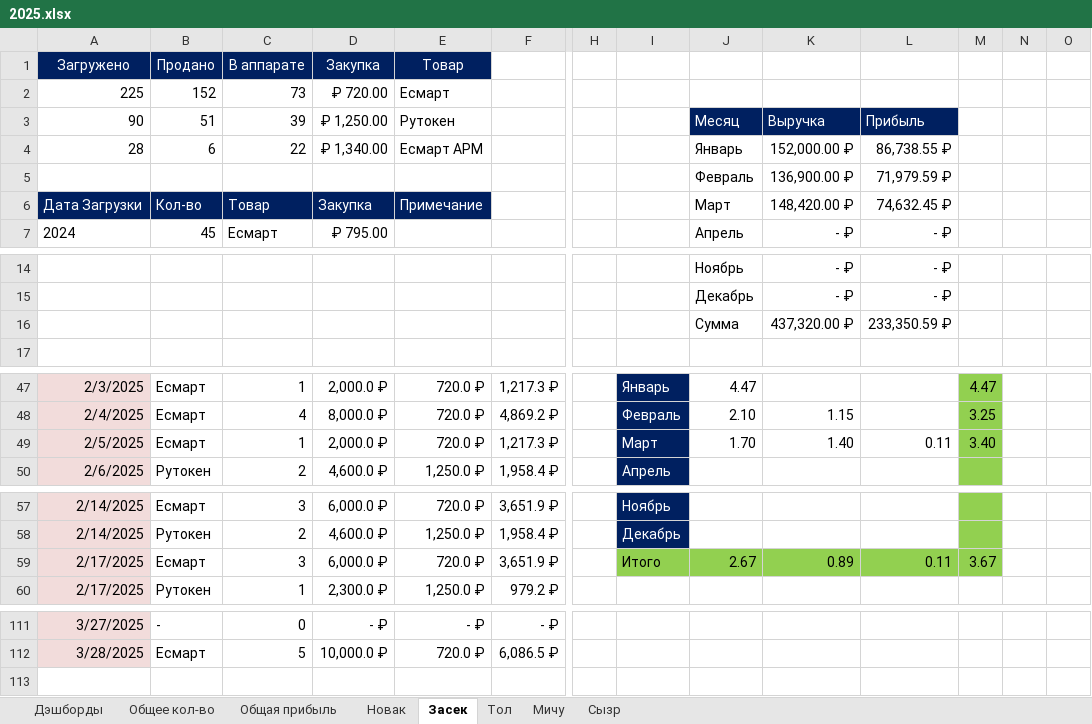
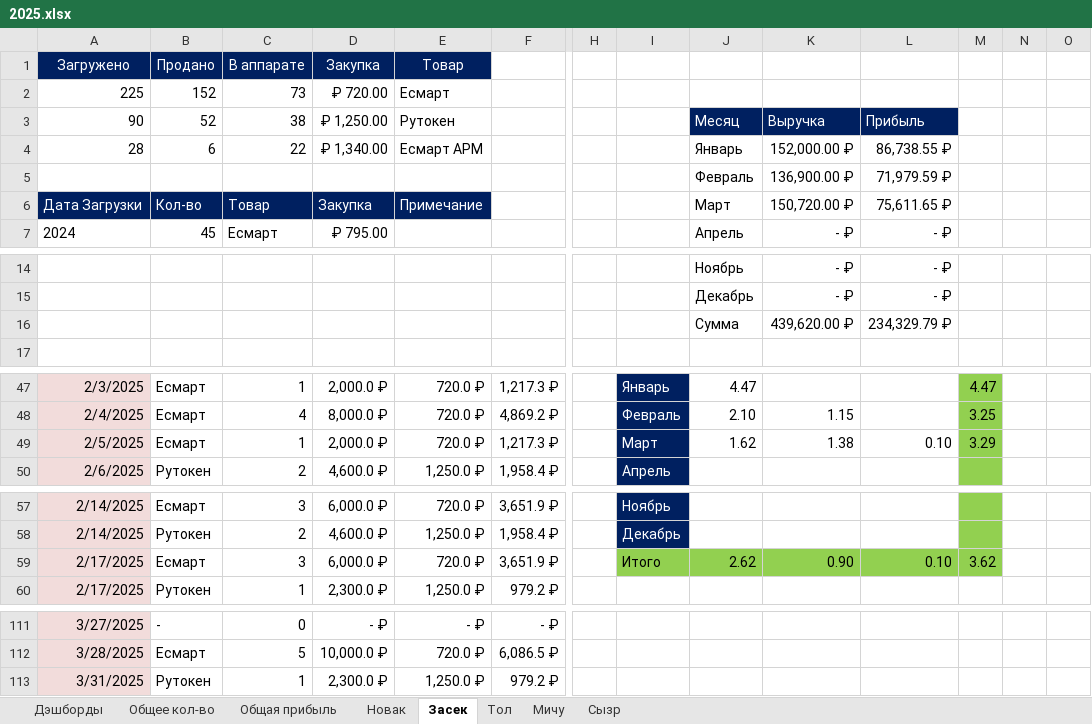
Before and after one commit to lovets53/Token_sales_report, an Excel workbook: Отчёт по продажам токенов/2025.xlsx, sheet Засек, drawn as a sheet; only a part is shown, gaps mark what is left out; values as stored, in another font and other column widths than the file's, no borders; conditional formats and table styles not drawn; rows hold the shown columns only; the diff covers the shown part only; the diff names each change by its address in the sheet, - before the commit and + after, or states it on an @@ line.

```diff
--- a/Отчёт по продажам токенов/2025.xlsx (sheet Засек)
+++ b/Отчёт по продажам токенов/2025.xlsx (sheet Засек)
-B3 (Продано): 51
+B3 (Продано): 52
-C3 (В аппарате): 39
+C3 (В аппарате): 38
-K6: 148,420.00 ₽
+K6: 150,720.00 ₽
-L6: 74,632.45 ₽
+L6: 75,611.65 ₽
-K16: 437,320.00 ₽
+K16: 439,620.00 ₽
-L16: 233,350.59 ₽
+L16: 234,329.79 ₽
-J49: 1.70
+J49: 1.62
-K49: 1.40
+K49: 1.38
-L49: 0.11
+L49: 0.10
-M49: 3.40
+M49: 3.29
-J59: 2.67
+J59: 2.62
-K59: 0.89
+K59: 0.90
-L59: 0.11
+L59: 0.10
-M59: 3.67
+M59: 3.62
+row 113: 3/31/2025 | Рутокен | 1 | 2,300.0 ₽ | 1,250.0 ₽ | 979.2 ₽
```
Also changed, not shown: 4 edited cells elsewhere in this sheet, sheet Общее кол-во, sheet Общая прибыль, sheet Новак, sheet Тол, sheet Мичу, sheet Сызр, charts or pictures, 1 other file.
